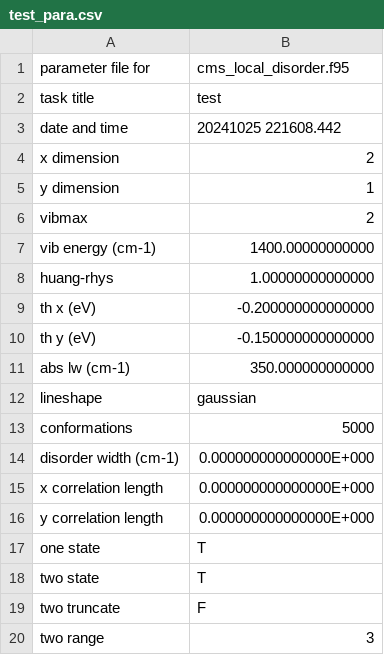
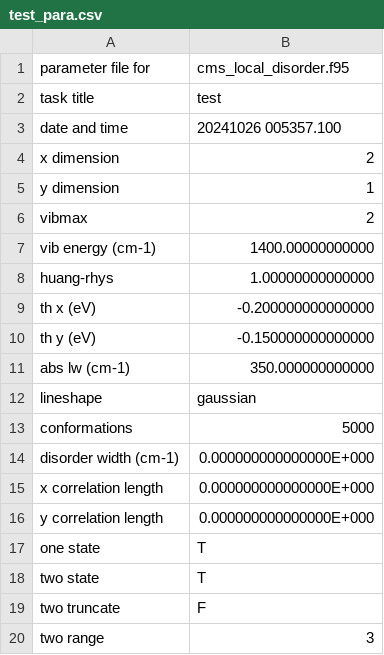
Before and after one commit to louisminion/chiralpl, a CSV file: test_para.csv, drawn as a sheet.

```diff
--- a/test_para.csv
+++ b/test_para.csv
@@ -2,3 +2,3 @@
  task title, test
- date and time, 20241025 221608.442
+ date and time, 20241026 005357.100
  x dimension,            2
```
Also changed, not shown: 20 other files.
